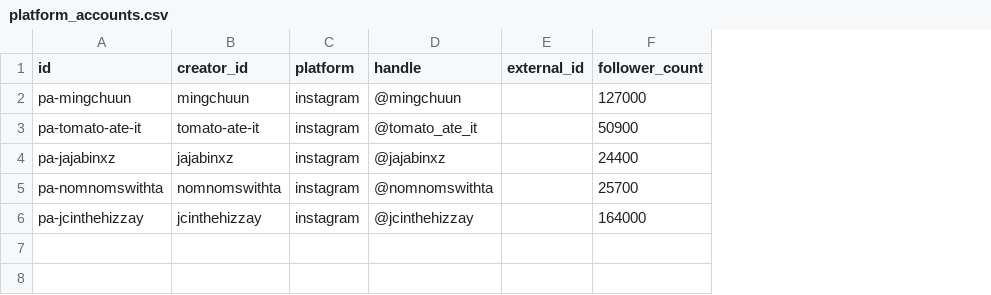
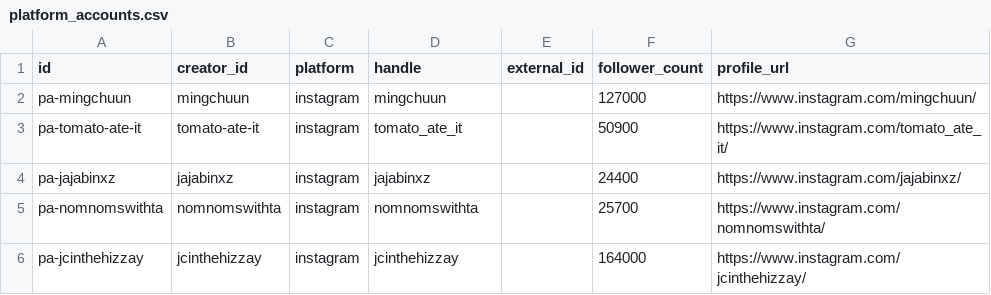
Before and after one commit to kengyewhoe/bitemap, a CSV file: seed/platform_accounts.csv, drawn as a sheet; the diff names each change by its address in the sheet, - before the commit and + after, or states it on an @@ line.

```diff
--- a/seed/platform_accounts.csv
+++ b/seed/platform_accounts.csv
+column G (profile_url), rows 2-6: https://www.instagram.com/mingchuun/ | https://www.instagram.com/tomato_ate_it/ | https://www.instagram.com/jajabinxz/ | https://www.instagram.com/nomnomswithta/ | https://www.instagram.com/jcinthehizzay/
-D2 (handle): @mingchuun
+D2 (handle): mingchuun
-D3 (handle): @tomato_ate_it
+D3 (handle): tomato_ate_it
-D4 (handle): @jajabinxz
+D4 (handle): jajabinxz
-D5 (handle): @nomnomswithta
+D5 (handle): nomnomswithta
-D6 (handle): @jcinthehizzay
+D6 (handle): jcinthehizzay
```
Also changed, not shown: seed/creators.csv, seed/places.csv, 5 other files.
